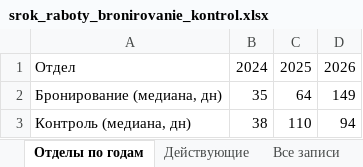
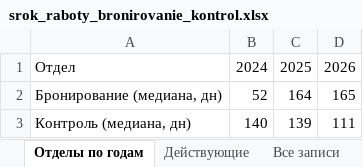
Before and after one commit to hriwayhr/HR-projects, an Excel workbook: srok_raboty_bronirovanie_kontrol.xlsx, sheet Отделы по годам, drawn as a sheet; values as stored, in another font and other column widths than the file's, no borders; charts and pictures not drawn; the diff names each change by its address in the sheet, - before the commit and + after, or states it on an @@ line.

```diff
--- a/srok_raboty_bronirovanie_kontrol.xlsx (sheet Отделы по годам)
+++ b/srok_raboty_bronirovanie_kontrol.xlsx (sheet Отделы по годам)
-B2: 35
+B2: 52
-C2: 64
+C2: 164
-D2: 149
+D2: 165
-B3: 38
+B3: 140
-C3: 110
+C3: 139
-D3: 94
+D3: 111
```
Also changed, not shown: sheet Все записи, sheet Срез на дату, sheet По должностям (ушли), sheet Действующие, sheet Когорты найма, sheet Медиана для графика, 1 more sheet, charts or pictures.
